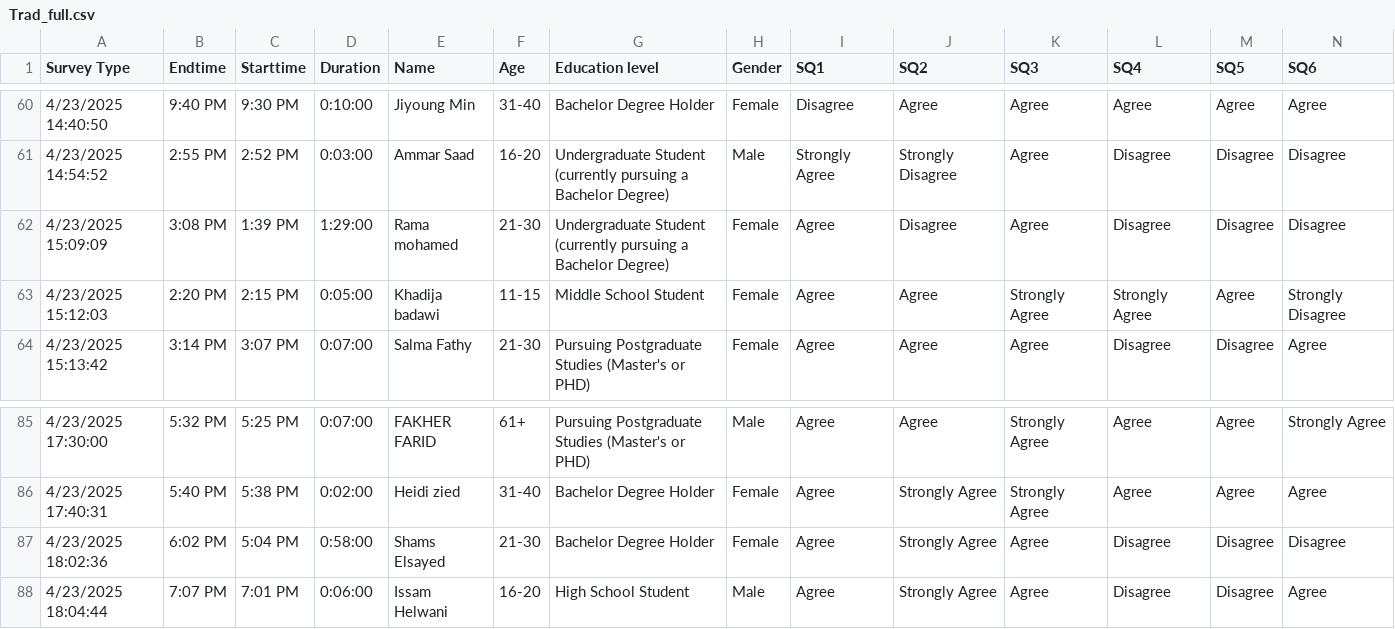
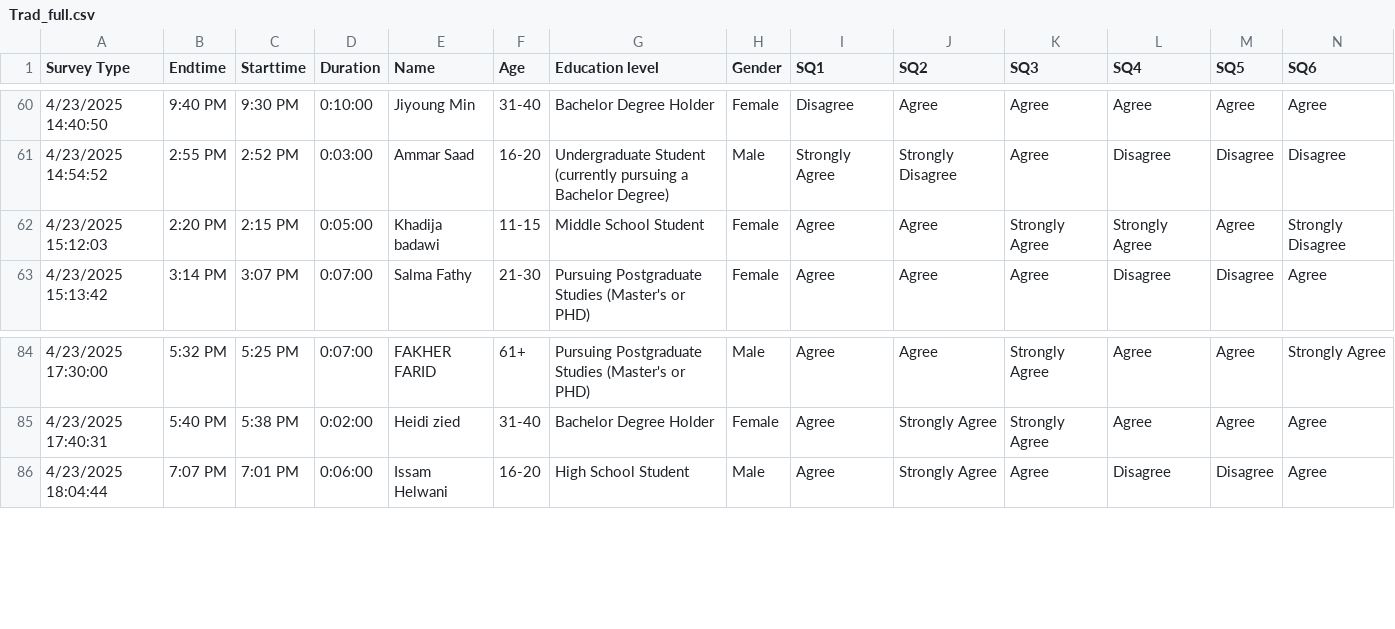
Before and after one commit to Jowayria-27/Fashion_Survey, a CSV file: Trad_full.csv, drawn as a sheet; only a part is shown, gaps mark what is left out; rows hold the shown columns only; the diff names each change by its address in the sheet, - before the commit and + after, or states it on an @@ line.

Commit message:
Update Trad_full.csv

```diff
--- a/Trad_full.csv
+++ b/Trad_full.csv
-row 62: 4/23/2025 15:09:09 | 3:08 PM | 1:39 PM | 1:29:00 | Rama mohamed | 21-30 | Undergraduate Student (currently pursuing a Bachelor Degree) | Female | Agree | Disagree | Agree | Disagree | Disagree | Disagree
-row 87: 4/23/2025 18:02:36 | 6:02 PM | 5:04 PM | 0:58:00 | Shams Elsayed | 21-30 | Bachelor Degree Holder | Female | Agree | Strongly Agree | Agree | Disagree | Disagree | Disagree
```
